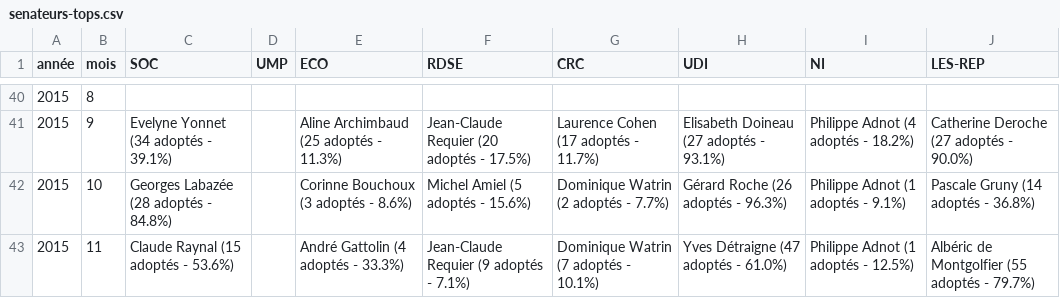
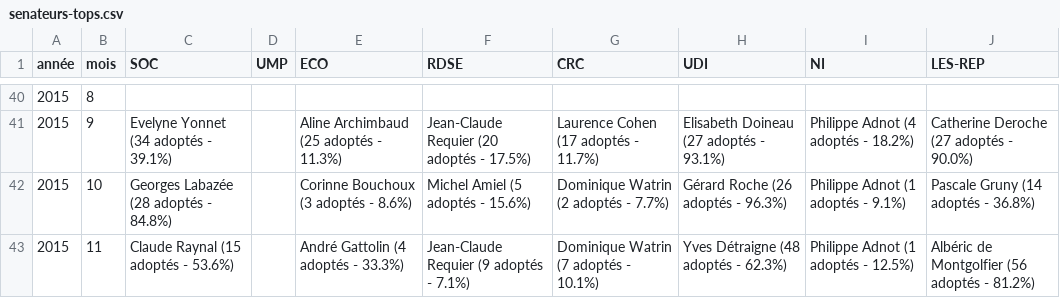
Before and after one commit to regardscitoyens/top-amendements-adoptes, a CSV file: data/senateurs-tops.csv, drawn as a sheet; only a part is shown, gaps mark what is left out.

```diff
--- a/data/senateurs-tops.csv
+++ b/data/senateurs-tops.csv
@@ -42,2 +42,2 @@ année,mois,SOC,UMP,ECO,RDSE,CRC,UDI,NI,LES-REP
 2015,10,Georges Labazée (28 adoptés - 84.8%),,Corinne Bouchoux (3 adoptés - 8.6%),Michel Amiel (5 adoptés - 15.6%),Dominique Watrin (2 adoptés - 7.7%),Gérard Roche (26 adoptés - 96.3%),Philippe Adnot (1 adoptés - 9.1%),Pascale Gruny (14 adoptés - 36.8%)
-2015,11,Claude Raynal (15 adoptés - 53.6%),,André Gattolin (4 adoptés - 33.3%),Jean-Claude Requier (9 adoptés - 7.1%),Dominique Watrin (7 adoptés - 10.1%),Yves Détraigne (47 adoptés - 61.0%),Philippe Adnot (1 adoptés - 12.5%),Albéric de Montgolfier (55 adoptés - 79.7%)
+2015,11,Claude Raynal (15 adoptés - 53.6%),,André Gattolin (4 adoptés - 33.3%),Jean-Claude Requier (9 adoptés - 7.1%),Dominique Watrin (7 adoptés - 10.1%),Yves Détraigne (48 adoptés - 62.3%),Philippe Adnot (1 adoptés - 12.5%),Albéric de Montgolfier (56 adoptés - 81.2%)
```
Also changed, not shown: data/deputes-tops.csv, 2 other files.
